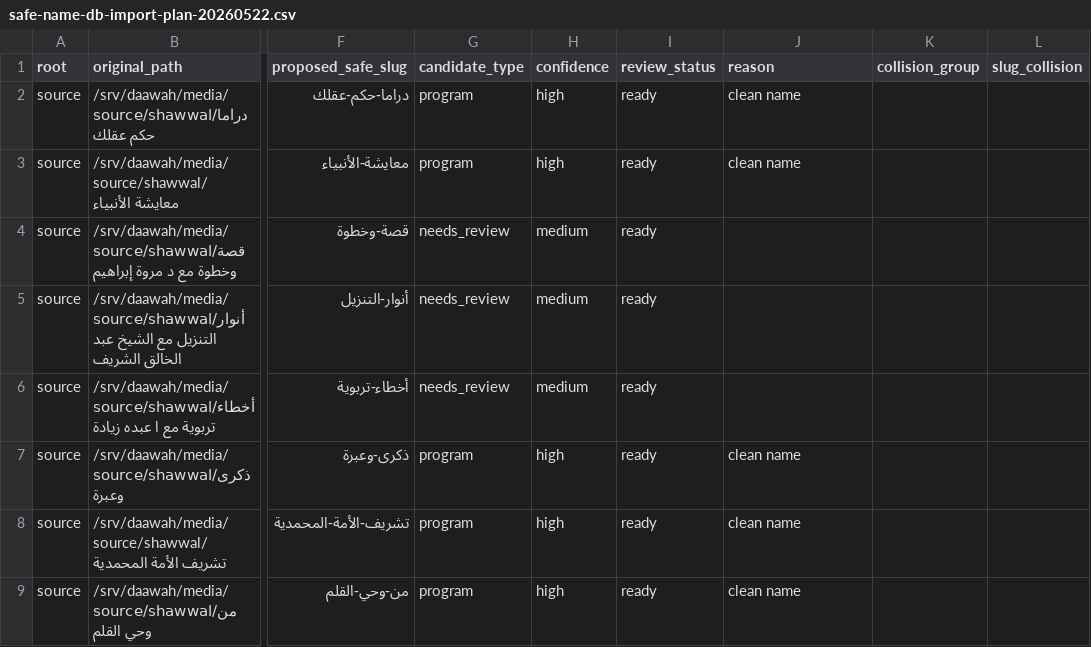
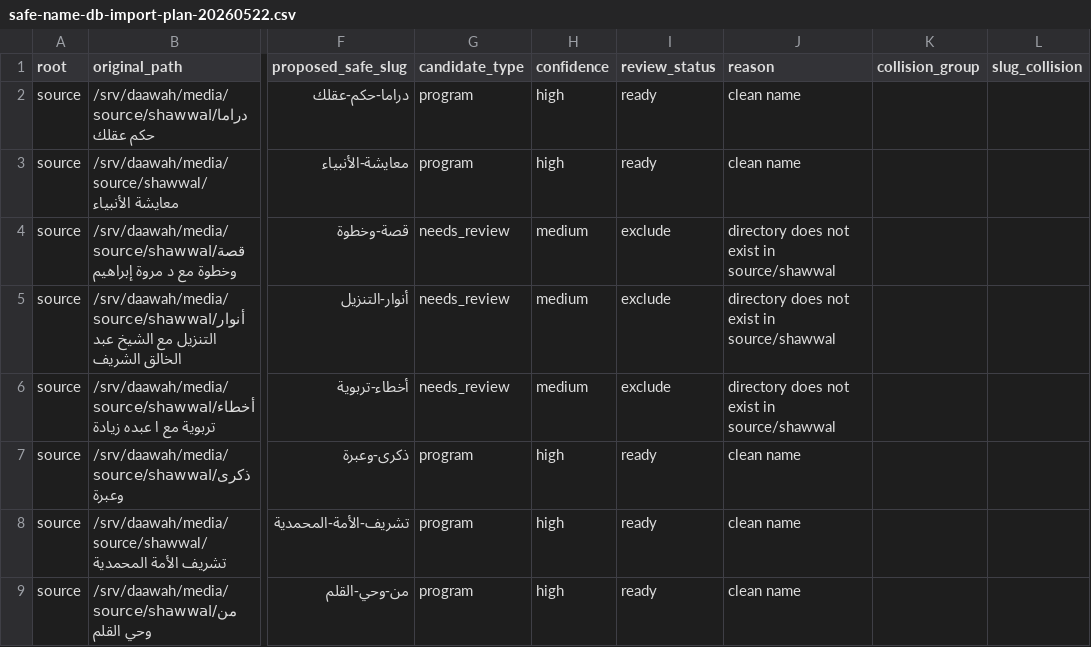
Before and after one commit to hos3004/Daawah-Broadcast-Engine, a CSV file: reports/safe-name-db-import-plan-20260522.csv, drawn as a sheet; only a part is shown, gaps mark what is left out; the diff covers the shown part only; the diff names each change by its address in the sheet, - before the commit and + after, or states it on an @@ line.

Commit message:
Fix safe naming folder resolution

```diff
--- a/reports/safe-name-db-import-plan-20260522.csv
+++ b/reports/safe-name-db-import-plan-20260522.csv
-I4:I6 (review_status): ready
+I4:I6 (review_status): exclude
-J4:J6 (reason): (empty)
+J4:J6 (reason): directory does not exist in source/shawwal
```
Also changed, not shown: 14 edited cells elsewhere in this file, 1 other file.
